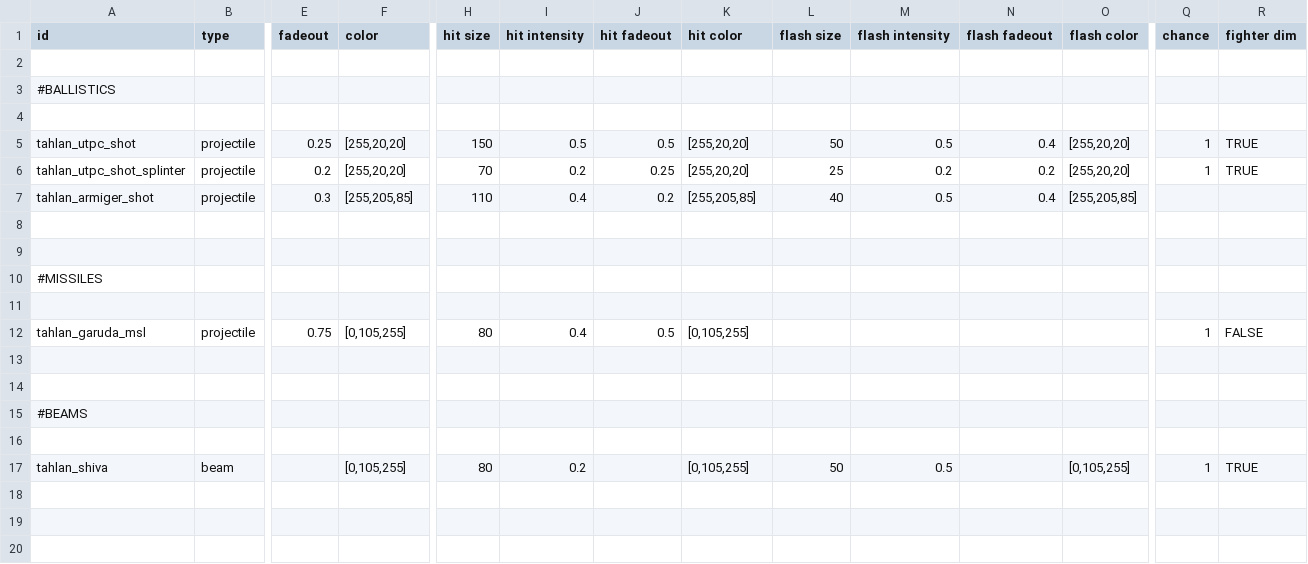
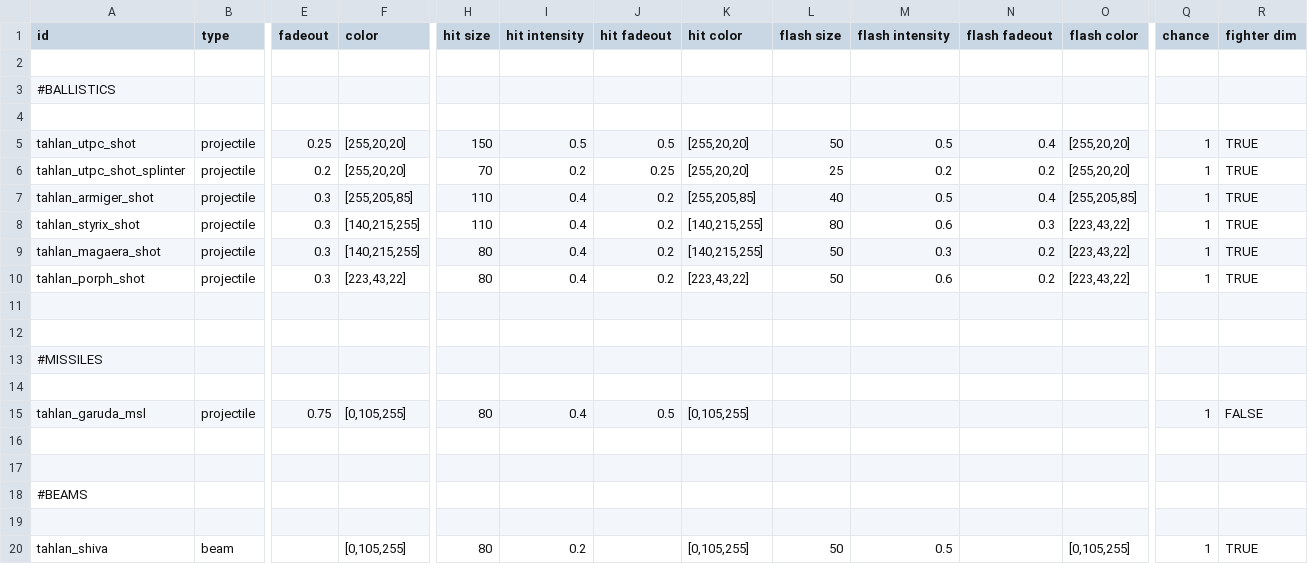
Before and after one commit to niatahl/tahlan-shipworks, a CSV file: data/lights/tahlan_lights.csv, drawn as a sheet; only a part is shown, gaps mark what is left out; rows hold the shown columns only; the diff names each change by its address in the sheet, - before the commit and + after, or states it on an @@ line.

```diff
--- a/data/lights/tahlan_lights.csv
+++ b/data/lights/tahlan_lights.csv
-Q7 (chance): (empty)
+Q7 (chance): 1
-R7 (fighter dim): (empty)
+R7 (fighter dim): TRUE
+row 8: tahlan_styrix_shot | projectile | 0.3 | [140,215,255] | 110 | 0.4 | 0.2 | [140,215,255] | 80 | 0.6 | 0.3 | [223,43,22] | 1 | TRUE
+row 9: tahlan_magaera_shot | projectile | 0.3 | [140,215,255] | 80 | 0.4 | 0.2 | [140,215,255] | 50 | 0.3 | 0.2 | [223,43,22] | 1 | TRUE
+row 10: tahlan_porph_shot | projectile | 0.3 | [223,43,22] | 80 | 0.4 | 0.2 | [223,43,22] | 50 | 0.6 | 0.2 | [223,43,22] | 1 | TRUE
```
Also changed, not shown: data/weapons/weapon_data.csv, 29 other files.
